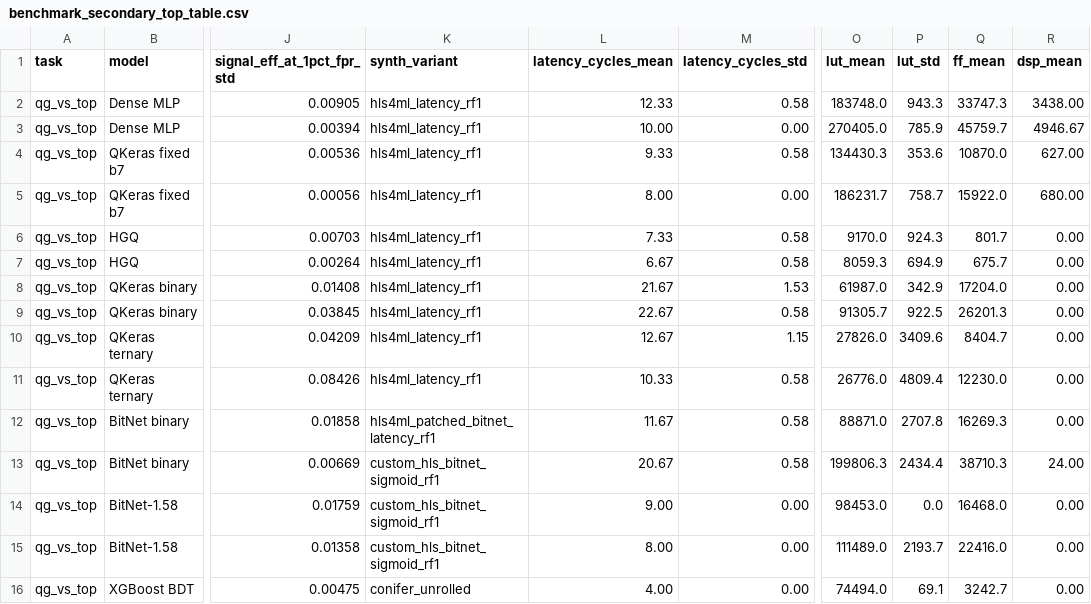
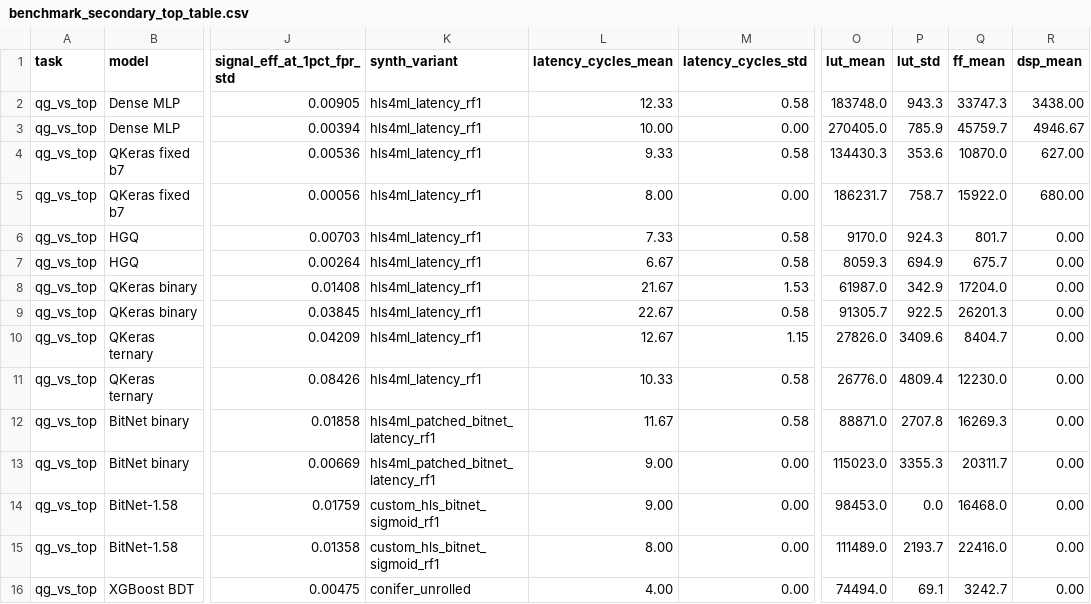
Before and after one commit to nairods/fastml_bitnet_benchmark, a CSV file: results/benchmark_secondary_top_table.csv, drawn as a sheet; only a part is shown, gaps mark what is left out; the diff names each change by its address in the sheet, - before the commit and + after, or states it on an @@ line.

```diff
--- a/results/benchmark_secondary_top_table.csv
+++ b/results/benchmark_secondary_top_table.csv
-K13 (synth_variant): custom_hls_bitnet_sigmoid_rf1
+K13 (synth_variant): hls4ml_patched_bitnet_latency_rf1
-L13 (latency_cycles_mean): 20.67
+L13 (latency_cycles_mean): 9.00
-M13 (latency_cycles_std): 0.58
+M13 (latency_cycles_std): 0.00
-O13 (lut_mean): 199806.3
+O13 (lut_mean): 115023.0
-P13 (lut_std): 2434.4
+P13 (lut_std): 3355.3
-Q13 (ff_mean): 38710.3
+Q13 (ff_mean): 20311.7
-R13 (dsp_mean): 24.00
+R13 (dsp_mean): 0.00
```
Also changed, not shown: results/benchmark_main_binary_table.csv, 11 other files.
